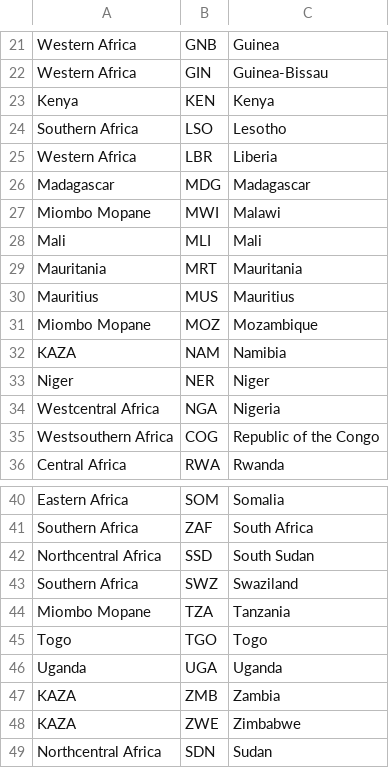
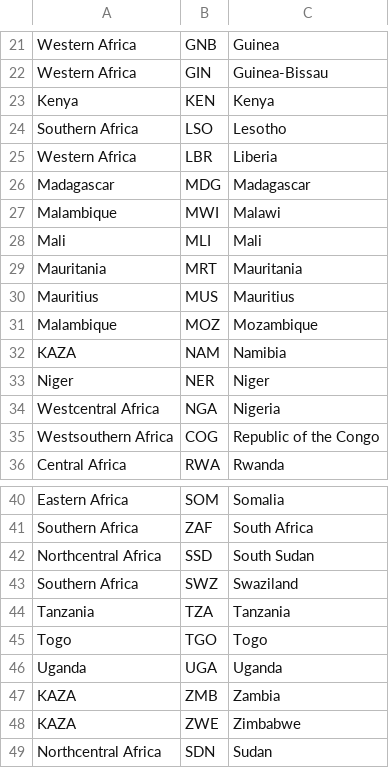
Before and after one commit to mofuss/mofuss, a CSV file: admin_regions/subregionsSSA_v5TNC_kaza.csv, drawn as a sheet; only a part is shown, gaps mark what is left out.

```diff
--- a/admin_regions/subregionsSSA_v5TNC_kaza.csv
+++ b/admin_regions/subregionsSSA_v5TNC_kaza.csv
@@ -26,3 +26,3 @@ Western Africa,LBR,Liberia
 Madagascar,MDG,Madagascar
-Miombo Mopane,MWI,Malawi
+Malambique,MWI,Malawi
 Mali,MLI,Mali
@@ -30,3 +30,3 @@ Mauritania,MRT,Mauritania
 Mauritius,MUS,Mauritius
-Miombo Mopane,MOZ,Mozambique
+Malambique,MOZ,Mozambique
 KAZA,NAM,Namibia
@@ -43,3 +43,3 @@ Northcentral Africa,SSD,South Sudan
 Southern Africa,SWZ,Swaziland
-Miombo Mopane,TZA,Tanzania
+Tanzania,TZA,Tanzania
 Togo,TGO,Togo
```
Also changed, not shown: admin_regions/subregionsSSA_v5TNC_congo.csv.
